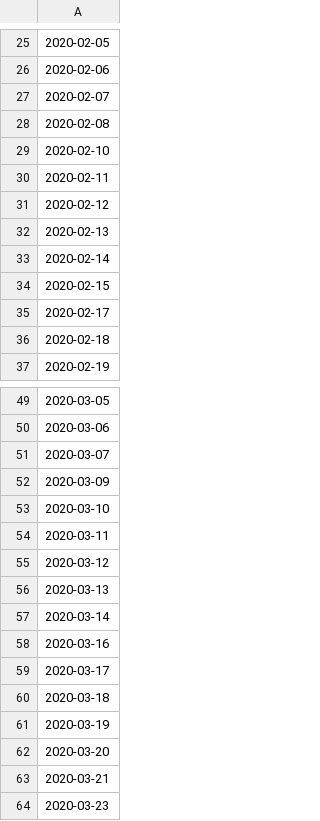
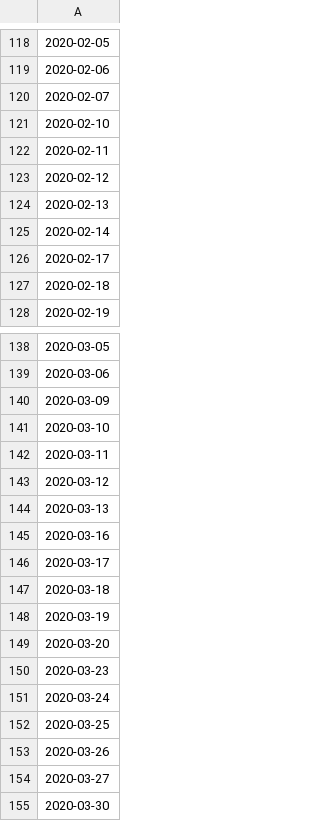
Before and after one commit to allen93075/Winner, a CSV file: index_date.csv, drawn as a sheet; only a part is shown, gaps mark what is left out; the shorter side is filled out with more unchanged rows; the diff covers the shown part only.

```diff
--- a/index_date.csv
+++ b/index_date.csv
@@ -27,3 +120,2 @@
 2020-02-07
-2020-02-08
 2020-02-10
@@ -33,3 +125,2 @@
 2020-02-14
-2020-02-15
 2020-02-17
@@ -50,3 +139,2 @@
 2020-03-06
-2020-03-07
 2020-03-09
@@ -56,3 +144,2 @@
 2020-03-13
-2020-03-14
 2020-03-16
@@ -62,3 +149,2 @@
 2020-03-20
-2020-03-21
 2020-03-23
```
Also changed, not shown: 98 added rows, 35 removed rows and 2 edited cells elsewhere in this file, Outputcsv/2.csv, Outputcsv/predOut.csv, 12 other files.
